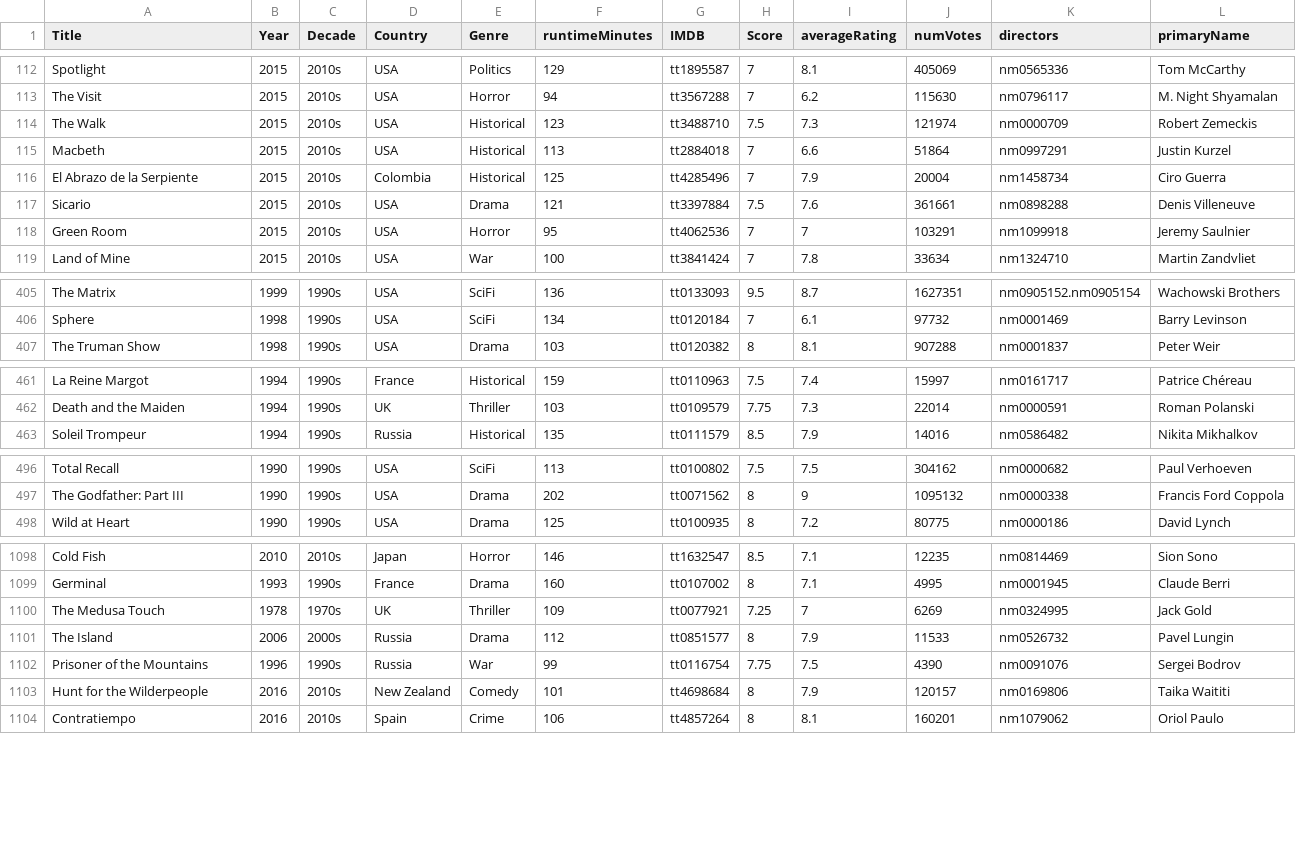
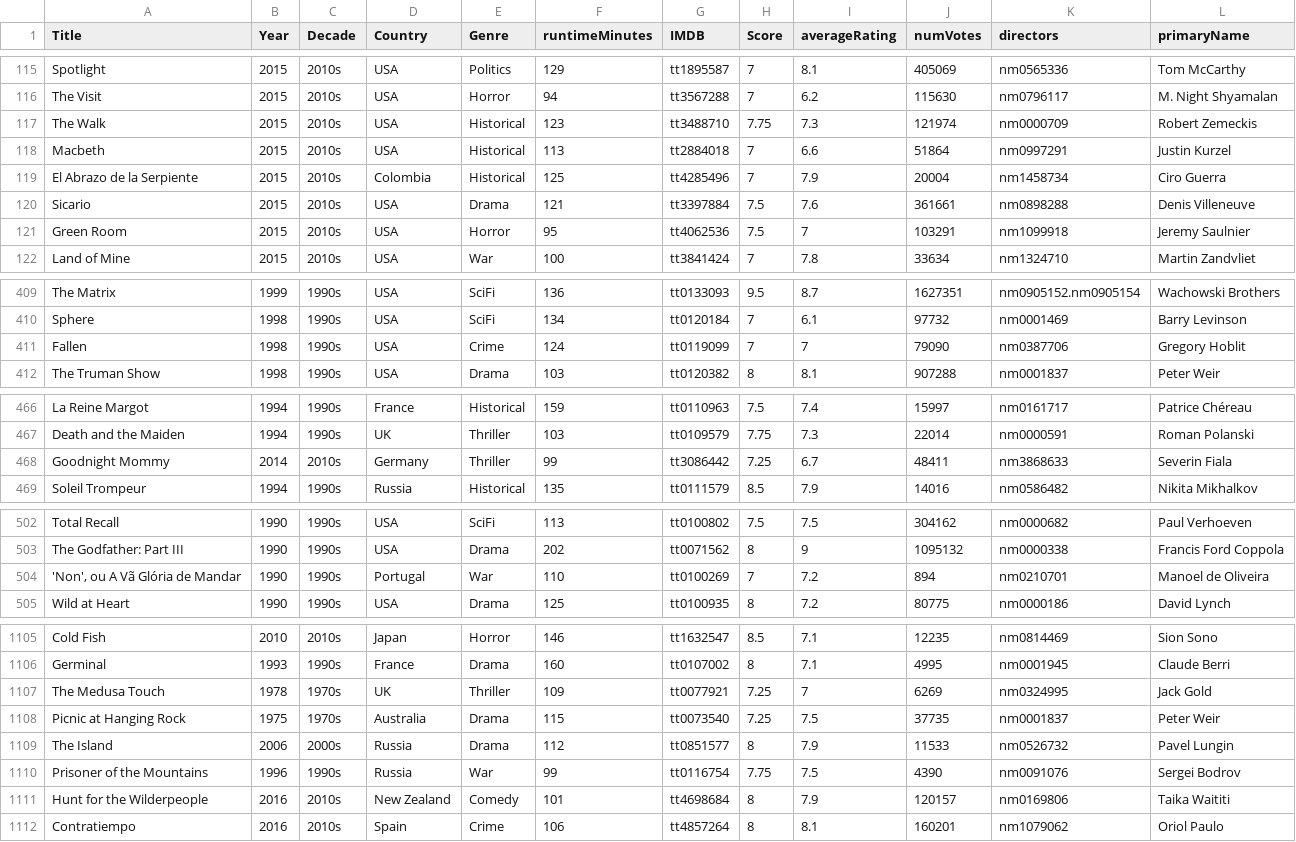
Before and after one commit to jpneto/movies, a CSV file: movies/best_movies_info.csv, drawn as a sheet; only a part is shown, gaps mark what is left out; the diff covers the shown part only.

```diff
--- a/movies/best_movies_info.csv
+++ b/movies/best_movies_info.csv
@@ -113,3 +116,3 @@ Spotlight;2015;2010s;USA;Politics;129;tt1895587;7;8.1;405069;nm0565336;Tom McCar
 The Visit;2015;2010s;USA;Horror;94;tt3567288;7;6.2;115630;nm0796117;M. Night Shyamalan
-The Walk;2015;2010s;USA;Historical;123;tt3488710;7.5;7.3;121974;nm0000709;Robert Zemeckis
+The Walk;2015;2010s;USA;Historical;123;tt3488710;7.75;7.3;121974;nm0000709;Robert Zemeckis
 Macbeth;2015;2010s;USA;Historical;113;tt2884018;7;6.6;51864;nm0997291;Justin Kurzel
@@ -117,3 +120,3 @@ El Abrazo de la Serpiente;2015;2010s;Colombia;Historical;125;tt4285496;7;7.9;200
 Sicario;2015;2010s;USA;Drama;121;tt3397884;7.5;7.6;361661;nm0898288;Denis Villeneuve
-Green Room;2015;2010s;USA;Horror;95;tt4062536;7;7;103291;nm1099918;Jeremy Saulnier
+Green Room;2015;2010s;USA;Horror;95;tt4062536;7.5;7;103291;nm1099918;Jeremy Saulnier
 Land of Mine;2015;2010s;USA;War;100;tt3841424;7;7.8;33634;nm1324710;Martin Zandvliet
@@ -406,2 +410,3 @@ The Matrix;1999;1990s;USA;SciFi;136;tt0133093;9.5;8.7;1627351;nm0905152.nm090515
 Sphere;1998;1990s;USA;SciFi;134;tt0120184;7;6.1;97732;nm0001469;Barry Levinson
+Fallen;1998;1990s;USA;Crime;124;tt0119099;7;7;79090;nm0387706;Gregory Hoblit
 The Truman Show;1998;1990s;USA;Drama;103;tt0120382;8;8.1;907288;nm0001837;Peter Weir
@@ -462,2 +467,3 @@ La Reine Margot;1994;1990s;France;Historical;159;tt0110963;7.5;7.4;15997;nm01617
 Death and the Maiden;1994;1990s;UK;Thriller;103;tt0109579;7.75;7.3;22014;nm0000591;Roman Polanski
+Goodnight Mommy;2014;2010s;Germany;Thriller;99;tt3086442;7.25;6.7;48411;nm3868633;Severin Fiala
 Soleil Trompeur;1994;1990s;Russia;Historical;135;tt0111579;8.5;7.9;14016;nm0586482;Nikita Mikhalkov
@@ -497,2 +503,3 @@ Total Recall;1990;1990s;USA;SciFi;113;tt0100802;7.5;7.5;304162;nm0000682;Paul Ve
 The Godfather: Part III;1990;1990s;USA;Drama;202;tt0071562;8;9;1095132;nm0000338;Francis Ford Coppola
+'Non', ou A Vã Glória de Mandar;1990;1990s;Portugal;War;110;tt0100269;7;7.2;894;nm0210701;Manoel de Oliveira
 Wild at Heart;1990;1990s;USA;Drama;125;tt0100935;8;7.2;80775;nm0000186;David Lynch
@@ -1100,2 +1107,3 @@ Germinal;1993;1990s;France;Drama;160;tt0107002;8;7.1;4995;nm0001945;Claude Berri
 The Medusa Touch;1978;1970s;UK;Thriller;109;tt0077921;7.25;7;6269;nm0324995;Jack Gold
+Picnic at Hanging Rock;1975;1970s;Australia;Drama;115;tt0073540;7.25;7.5;37735;nm0001837;Peter Weir
 The Island;2006;2000s;Russia;Drama;112;tt0851577;8;7.9;11533;nm0526732;Pavel Lungin
```
Also changed, not shown: 10 added rows elsewhere in this file, movies/imdb-ratings.csv.
